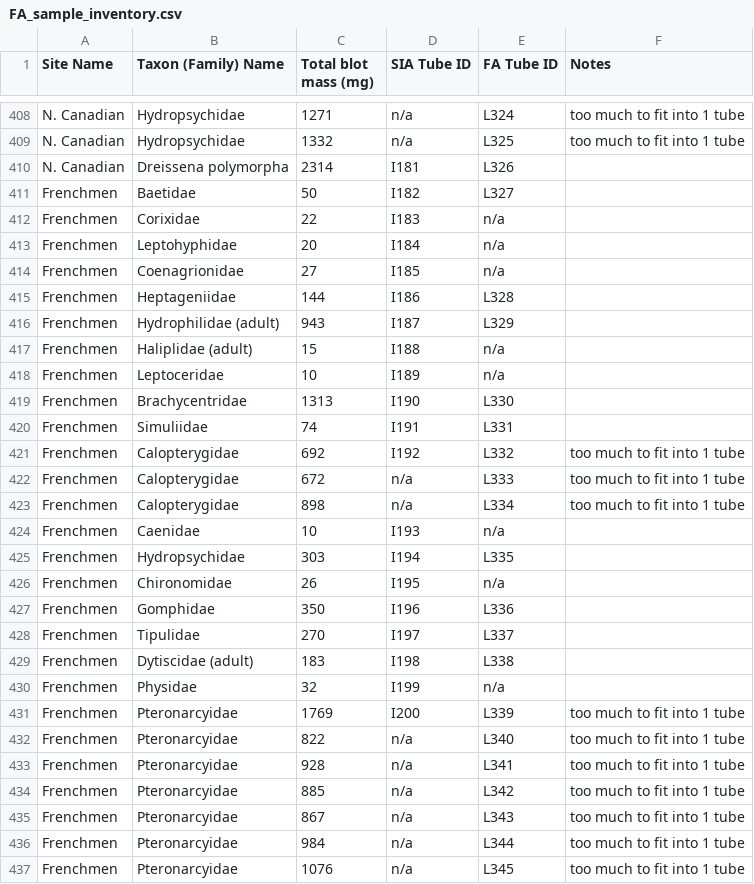
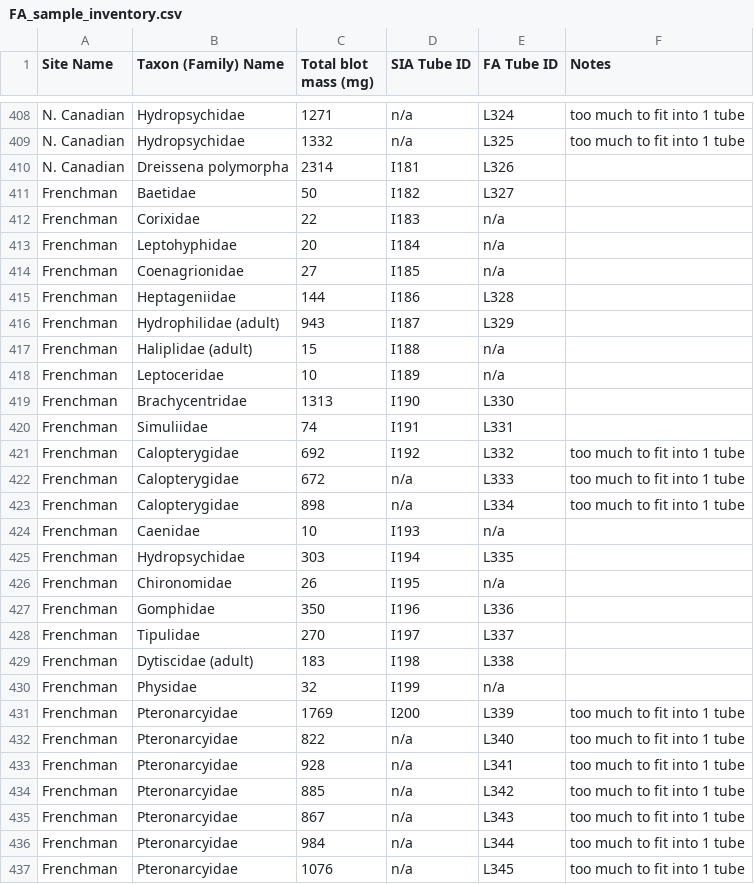
Before and after one commit to robbinscalebj/GreatPlainsFAs, a CSV file: Raw_Data/FA_sample_inventory.csv, drawn as a sheet; only a part is shown, gaps mark what is left out; the diff covers the shown part only.

```diff
--- a/Raw_Data/FA_sample_inventory.csv
+++ b/Raw_Data/FA_sample_inventory.csv
@@ -410,28 +410,28 @@ N. Canadian,Hydropsychidae,1332,n/a,L325,too much to fit into 1 tube
 N. Canadian,Dreissena polymorpha,2314,I181,L326,
-Frenchmen,Baetidae,50,I182,L327,
-Frenchmen,Corixidae,22,I183,n/a,
-Frenchmen,Leptohyphidae,20,I184,n/a,
-Frenchmen,Coenagrionidae,27,I185,n/a,
-Frenchmen,Heptageniidae,144,I186,L328,
-Frenchmen,Hydrophilidae (adult),943,I187,L329,
-Frenchmen,Haliplidae (adult),15,I188,n/a,
-Frenchmen,Leptoceridae,10,I189,n/a,
-Frenchmen,Brachycentridae,1313,I190,L330,
-Frenchmen,Simuliidae,74,I191,L331,
-Frenchmen,Calopterygidae,692,I192,L332,too much to fit into 1 tube
-Frenchmen,Calopterygidae,672,n/a,L333,too much to fit into 1 tube
-Frenchmen,Calopterygidae,898,n/a,L334,too much to fit into 1 tube
-Frenchmen,Caenidae,10,I193,n/a,
-Frenchmen,Hydropsychidae,303,I194,L335,
-Frenchmen,Chironomidae,26,I195,n/a,
-Frenchmen,Gomphidae,350,I196,L336,
-Frenchmen,Tipulidae,270,I197,L337,
-Frenchmen,Dytiscidae (adult),183,I198,L338,
-Frenchmen,Physidae,32,I199,n/a,
-Frenchmen,Pteronarcyidae,1769,I200,L339,too much to fit into 1 tube
-Frenchmen,Pteronarcyidae,822,n/a,L340,too much to fit into 1 tube
-Frenchmen,Pteronarcyidae,928,n/a,L341,too much to fit into 1 tube
-Frenchmen,Pteronarcyidae,885,n/a,L342,too much to fit into 1 tube
-Frenchmen,Pteronarcyidae,867,n/a,L343,too much to fit into 1 tube
-Frenchmen,Pteronarcyidae,984,n/a,L344,too much to fit into 1 tube
-Frenchmen,Pteronarcyidae,1076,n/a,L345,too much to fit into 1 tube
+Frenchman,Baetidae,50,I182,L327,
+Frenchman,Corixidae,22,I183,n/a,
+Frenchman,Leptohyphidae,20,I184,n/a,
+Frenchman,Coenagrionidae,27,I185,n/a,
+Frenchman,Heptageniidae,144,I186,L328,
+Frenchman,Hydrophilidae (adult),943,I187,L329,
+Frenchman,Haliplidae (adult),15,I188,n/a,
+Frenchman,Leptoceridae,10,I189,n/a,
+Frenchman,Brachycentridae,1313,I190,L330,
+Frenchman,Simuliidae,74,I191,L331,
+Frenchman,Calopterygidae,692,I192,L332,too much to fit into 1 tube
+Frenchman,Calopterygidae,672,n/a,L333,too much to fit into 1 tube
+Frenchman,Calopterygidae,898,n/a,L334,too much to fit into 1 tube
+Frenchman,Caenidae,10,I193,n/a,
+Frenchman,Hydropsychidae,303,I194,L335,
+Frenchman,Chironomidae,26,I195,n/a,
+Frenchman,Gomphidae,350,I196,L336,
+Frenchman,Tipulidae,270,I197,L337,
+Frenchman,Dytiscidae (adult),183,I198,L338,
+Frenchman,Physidae,32,I199,n/a,
+Frenchman,Pteronarcyidae,1769,I200,L339,too much to fit into 1 tube
+Frenchman,Pteronarcyidae,822,n/a,L340,too much to fit into 1 tube
+Frenchman,Pteronarcyidae,928,n/a,L341,too much to fit into 1 tube
+Frenchman,Pteronarcyidae,885,n/a,L342,too much to fit into 1 tube
+Frenchman,Pteronarcyidae,867,n/a,L343,too much to fit into 1 tube
+Frenchman,Pteronarcyidae,984,n/a,L344,too much to fit into 1 tube
+Frenchman,Pteronarcyidae,1076,n/a,L345,too much to fit into 1 tube
```
Also changed, not shown: 3 edited cells elsewhere in this file, Raw_Data/MapsInfo.csv, Transformed_Data/tidied_df.csv, 3 other files.
